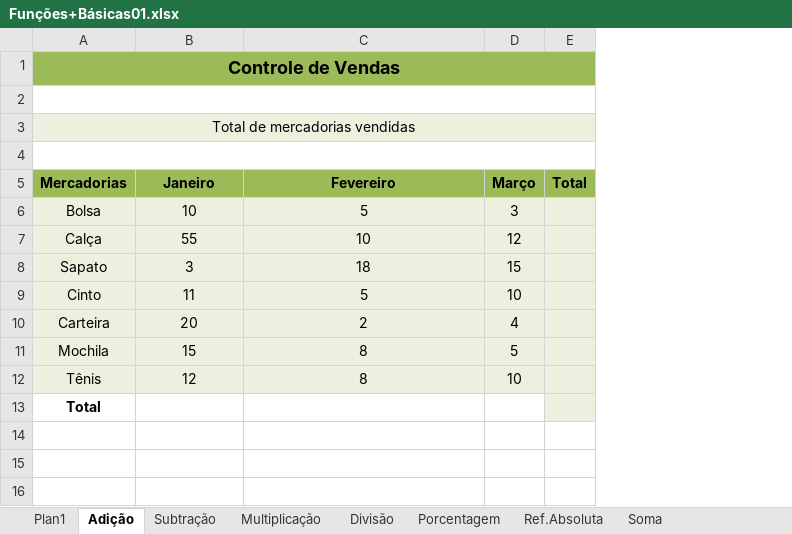
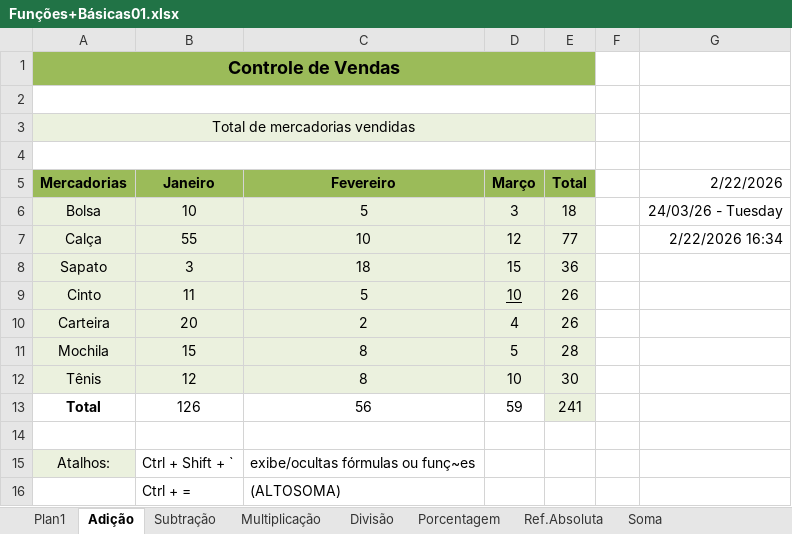
Before and after one commit to HermesNonato7/Curso_Excel_BI_Avancado_Udemy, an Excel workbook: 2-Basico/Funções+Básicas01.xlsx, sheet Adição, drawn as a sheet; values as stored, in another font and other column widths than the file's, no borders; charts and pictures not drawn; the diff names each change by its address in the sheet, - before the commit and + after, or states it on an @@ line.

```diff
--- a/2-Basico/Funções+Básicas01.xlsx (sheet Adição)
+++ b/2-Basico/Funções+Básicas01.xlsx (sheet Adição)
+column F, empty
+column G (2/22/2026), rows 6-7: 24/03/26 - Tuesday | 2/22/2026 16:34
-E6 (Total): (empty)
+E6 (Total): 18
-E7 (Total): (empty)
+E7 (Total): 77
-E8 (Total): (empty)
+E8 (Total): 36
-D9 underline: off
+D9 underline: on
-E9:E10 (Total): (empty)
+E9:E10 (Total): 26
-E11 (Total): (empty)
+E11 (Total): 28
-E12 (Total): (empty)
+E12 (Total): 30
-B13 (Janeiro): (empty)
+B13 (Janeiro): 126
-C13 (Fevereiro): (empty)
+C13 (Fevereiro): 56
-D13 (Março): (empty)
+D13 (Março): 59
-E13 (Total): (empty)
+E13 (Total): 241
+row 14: (empty)
+row 15: Atalhos: | Ctrl + Shift + ` | exibe/ocultas fórmulas ou funç~es
+row 16:  | Ctrl + = | (ALTOSOMA)
```
Also changed, not shown: sheet Maximo-Minimo, sheet MaiorMenor.
